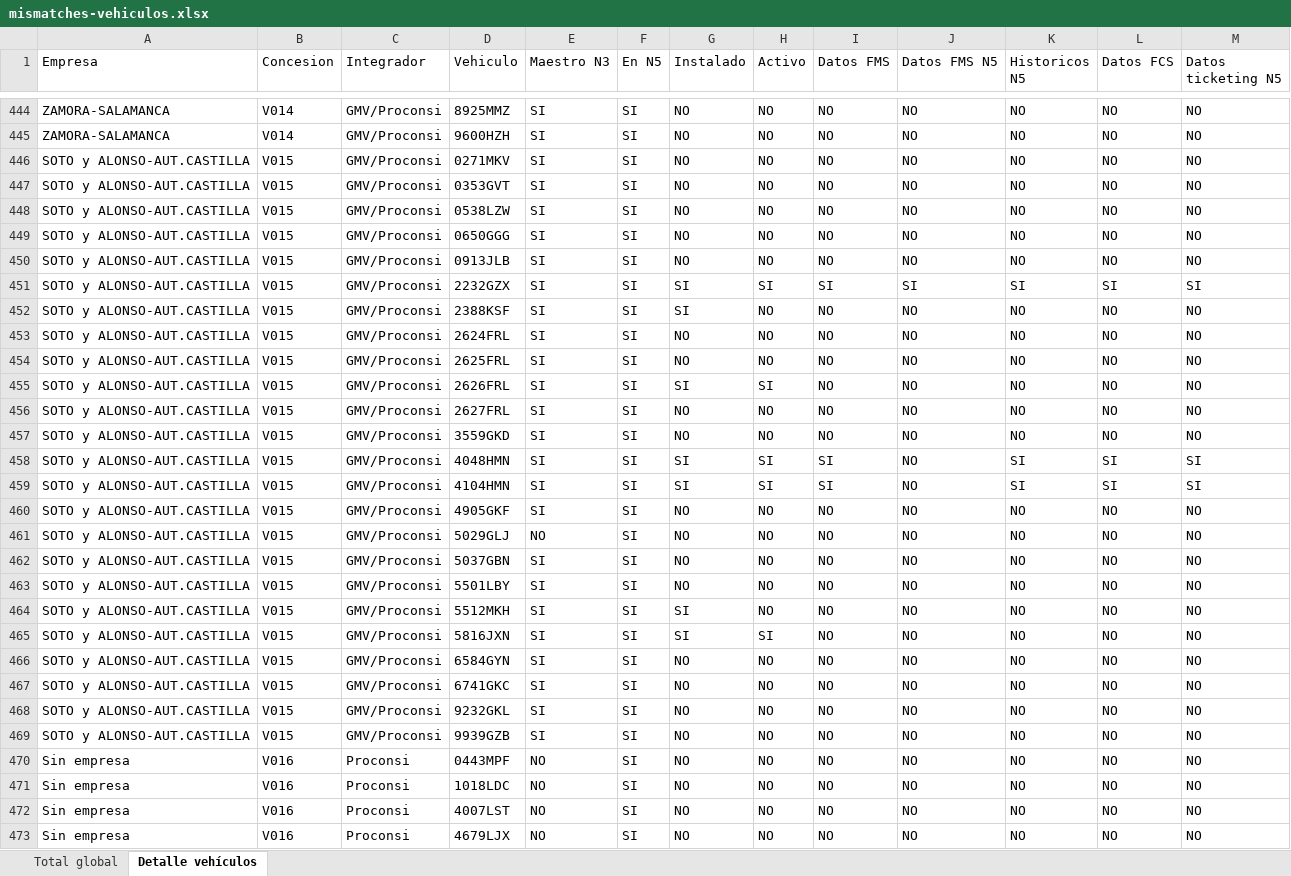
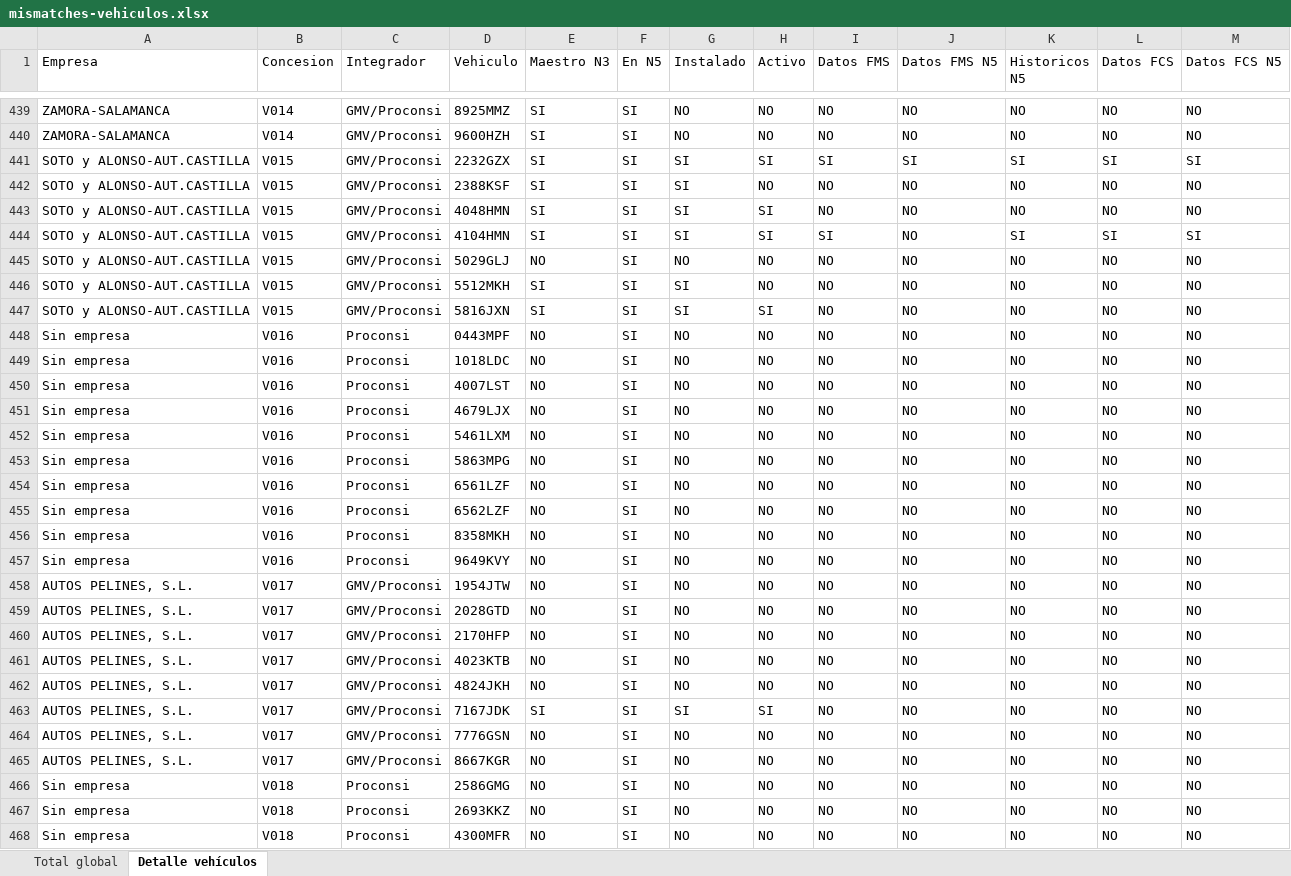
Before and after one commit to caumgmv/dashboard-jcyl, an Excel workbook: assets/mismatches-vehiculos.xlsx, sheet Detalle vehículos, drawn as a sheet; only a part is shown, gaps mark what is left out; the shorter side is filled out with more unchanged rows; values as stored, in another font and other column widths than the file's, no cell formats; removed rows and columns are numbered as before the commit, all else as after; the diff covers the shown part only; the diff names each change by its address in the sheet, - before the commit and + after, or states it on an @@ line.

```diff
--- a/assets/mismatches-vehiculos.xlsx (sheet Detalle vehículos)
+++ b/assets/mismatches-vehiculos.xlsx (sheet Detalle vehículos)
-M1: Datos ticketing N5
+M1: Datos FCS N5
-row 446: SOTO y ALONSO-AUT.CASTILLA | V015 | GMV/Proconsi | 0271MKV | SI | SI | NO | NO | NO | NO | NO | NO | NO
-row 447: SOTO y ALONSO-AUT.CASTILLA | V015 | GMV/Proconsi | 0353GVT | SI | SI | NO | NO | NO | NO | NO | NO | NO
-row 448: SOTO y ALONSO-AUT.CASTILLA | V015 | GMV/Proconsi | 0538LZW | SI | SI | NO | NO | NO | NO | NO | NO | NO
-row 449: SOTO y ALONSO-AUT.CASTILLA | V015 | GMV/Proconsi | 0650GGG | SI | SI | NO | NO | NO | NO | NO | NO | NO
-row 450: SOTO y ALONSO-AUT.CASTILLA | V015 | GMV/Proconsi | 0913JLB | SI | SI | NO | NO | NO | NO | NO | NO | NO
-row 453: SOTO y ALONSO-AUT.CASTILLA | V015 | GMV/Proconsi | 2624FRL | SI | SI | NO | NO | NO | NO | NO | NO | NO
-row 454: SOTO y ALONSO-AUT.CASTILLA | V015 | GMV/Proconsi | 2625FRL | SI | SI | NO | NO | NO | NO | NO | NO | NO
-D443 (Vehiculo): 2626FRL
+D443 (Vehiculo): 4048HMN
-row 456: SOTO y ALONSO-AUT.CASTILLA | V015 | GMV/Proconsi | 2627FRL | SI | SI | NO | NO | NO | NO | NO | NO | NO
-row 457: SOTO y ALONSO-AUT.CASTILLA | V015 | GMV/Proconsi | 3559GKD | SI | SI | NO | NO | NO | NO | NO | NO | NO
-row 458: SOTO y ALONSO-AUT.CASTILLA | V015 | GMV/Proconsi | 4048HMN | SI | SI | SI | SI | SI | NO | SI | SI | SI
-row 460: SOTO y ALONSO-AUT.CASTILLA | V015 | GMV/Proconsi | 4905GKF | SI | SI | NO | NO | NO | NO | NO | NO | NO
-row 462: SOTO y ALONSO-AUT.CASTILLA | V015 | GMV/Proconsi | 5037GBN | SI | SI | NO | NO | NO | NO | NO | NO | NO
-row 463: SOTO y ALONSO-AUT.CASTILLA | V015 | GMV/Proconsi | 5501LBY | SI | SI | NO | NO | NO | NO | NO | NO | NO
-row 466: SOTO y ALONSO-AUT.CASTILLA | V015 | GMV/Proconsi | 6584GYN | SI | SI | NO | NO | NO | NO | NO | NO | NO
-row 467: SOTO y ALONSO-AUT.CASTILLA | V015 | GMV/Proconsi | 6741GKC | SI | SI | NO | NO | NO | NO | NO | NO | NO
-row 468: SOTO y ALONSO-AUT.CASTILLA | V015 | GMV/Proconsi | 9232GKL | SI | SI | NO | NO | NO | NO | NO | NO | NO
-row 469: SOTO y ALONSO-AUT.CASTILLA | V015 | GMV/Proconsi | 9939GZB | SI | SI | NO | NO | NO | NO | NO | NO | NO
```
Also changed, not shown: 14 added rows, 87 removed rows and 217 edited cells elsewhere in this sheet, sheet Total global, cell formats, 8 other files.
